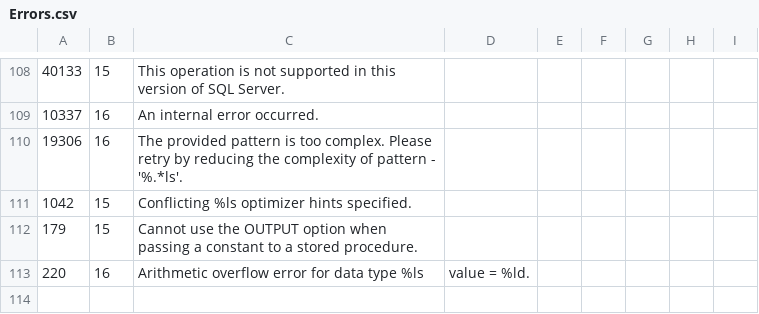
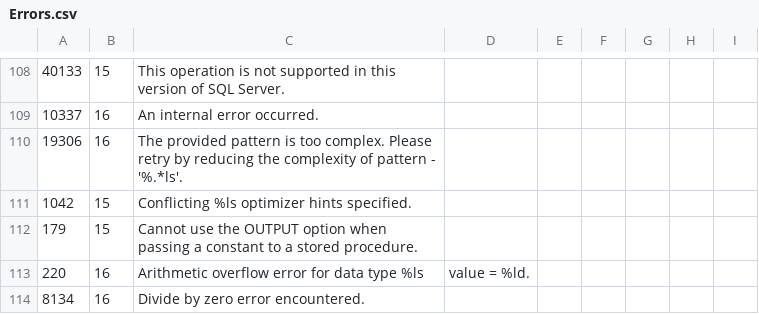
Before and after one commit to MarkMpn/Sql4Cds, a CSV file: MarkMpn.Sql4Cds.Engine/Resources/Errors.csv, drawn as a sheet; only a part is shown, gaps mark what is left out.

Commit message:
Improved div by zero handling

```diff
--- a/MarkMpn.Sql4Cds.Engine/Resources/Errors.csv
+++ b/MarkMpn.Sql4Cds.Engine/Resources/Errors.csv
@@ -113 +113,2 @@
 220,16,Arithmetic overflow error for data type %ls, value = %ld.
+8134,16,Divide by zero error encountered.
```
Also changed, not shown: 3 other files.
